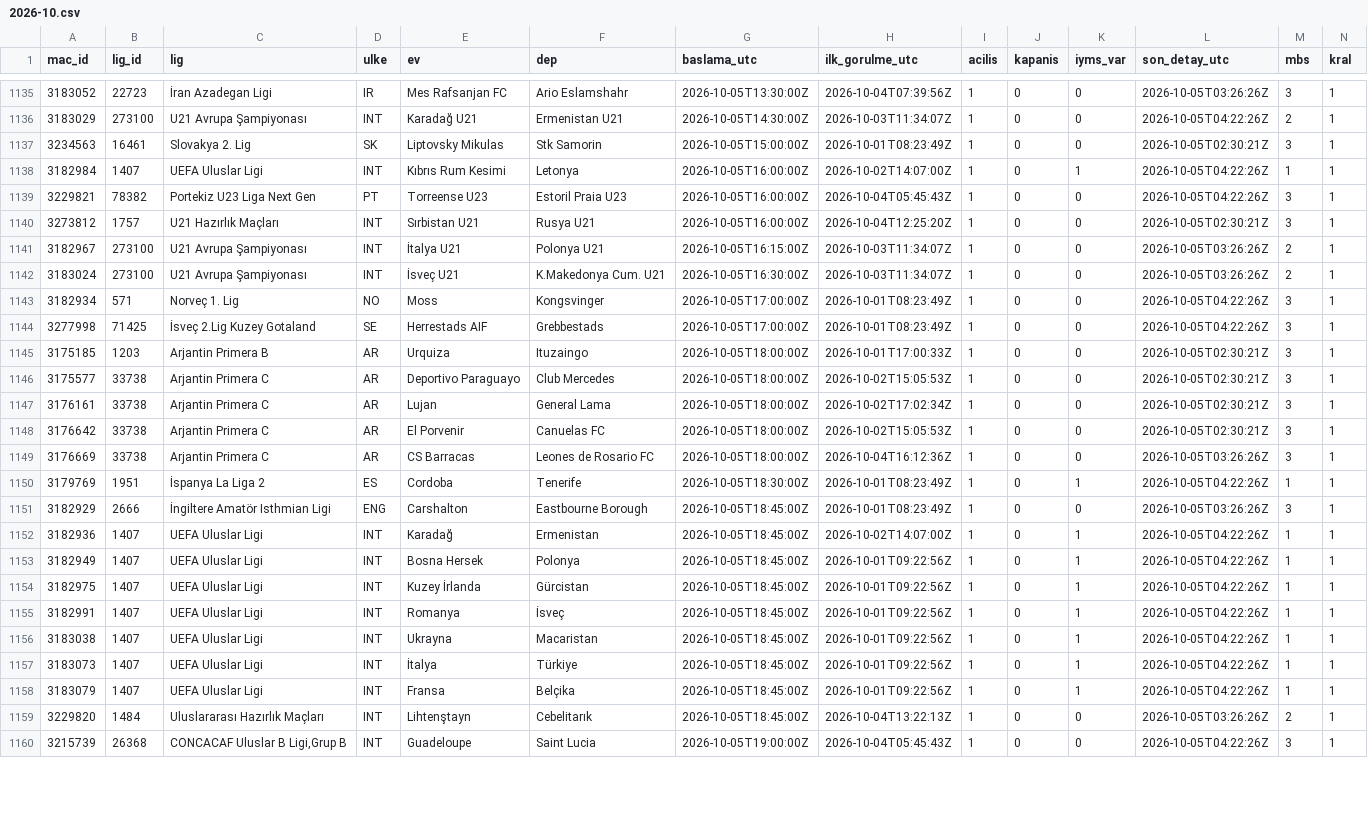
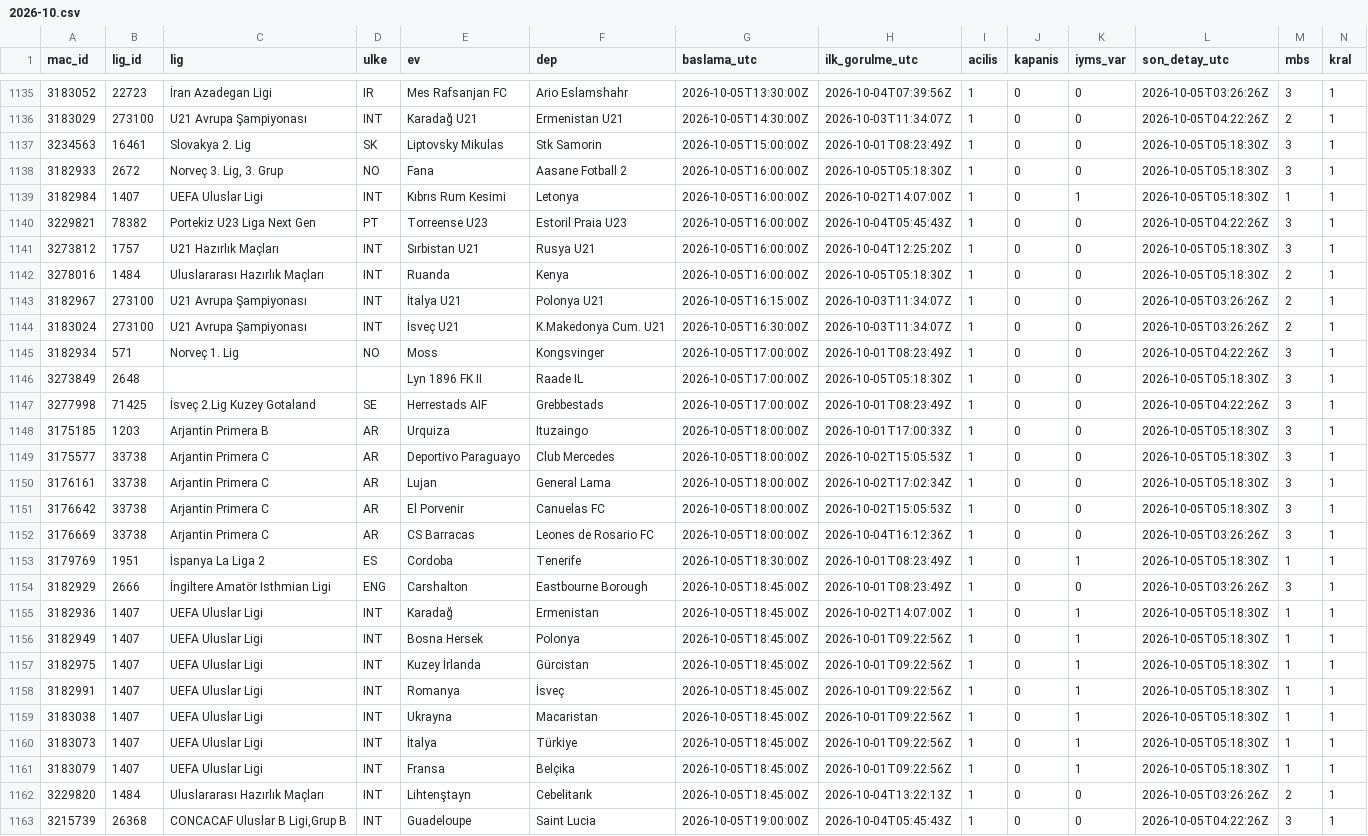
Before and after one commit to serhatblb/iddaa-analiz, a CSV file: data/maclar/2026-10.csv, drawn as a sheet; only a part is shown, gaps mark what is left out; addresses are those after the commit; rows hold the shown columns only; the diff covers the shown part only; the diff names each change by its address in the sheet, - before the commit and + after, or states it on an @@ line.

```diff
--- a/data/maclar/2026-10.csv
+++ b/data/maclar/2026-10.csv
-L1137 (son_detay_utc): 2026-10-05T02:30:21Z
+L1137 (son_detay_utc): 2026-10-05T05:18:30Z
+row 1138: 3182933 | 2672 | Norveç 3. Lig, 3. Grup | NO | Fana | Aasane Fotball 2 | 2026-10-05T16:00:00Z | 2026-10-05T05:18:30Z | 1 | 0 | 0 | 2026-10-05T05:18:30Z | 3 | 1
-L1139 (son_detay_utc): 2026-10-05T04:22:26Z
+L1139 (son_detay_utc): 2026-10-05T05:18:30Z
-L1141 (son_detay_utc): 2026-10-05T02:30:21Z
+L1141 (son_detay_utc): 2026-10-05T05:18:30Z
+row 1142: 3278016 | 1484 | Uluslararası Hazırlık Maçları | INT | Ruanda | Kenya | 2026-10-05T16:00:00Z | 2026-10-05T05:18:30Z | 1 | 0 | 0 | 2026-10-05T05:18:30Z | 2 | 1
+row 1146: 3273849 | 2648 |  |  | Lyn 1896 FK II | Raade IL | 2026-10-05T17:00:00Z | 2026-10-05T05:18:30Z | 1 | 0 | 0 | 2026-10-05T05:18:30Z | 3 | 1
-L1148:L1151 (son_detay_utc): 2026-10-05T02:30:21Z
+L1148:L1151 (son_detay_utc): 2026-10-05T05:18:30Z
-L1153 (son_detay_utc): 2026-10-05T04:22:26Z
+L1153 (son_detay_utc): 2026-10-05T05:18:30Z
-L1155:L1161 (son_detay_utc): 2026-10-05T04:22:26Z
+L1155:L1161 (son_detay_utc): 2026-10-05T05:18:30Z
```
Also changed, not shown: 9 edited cells elsewhere in this file, data/sonuclar/2026-09.csv, data/sonuclar/2026-10.csv, 5 other files.
